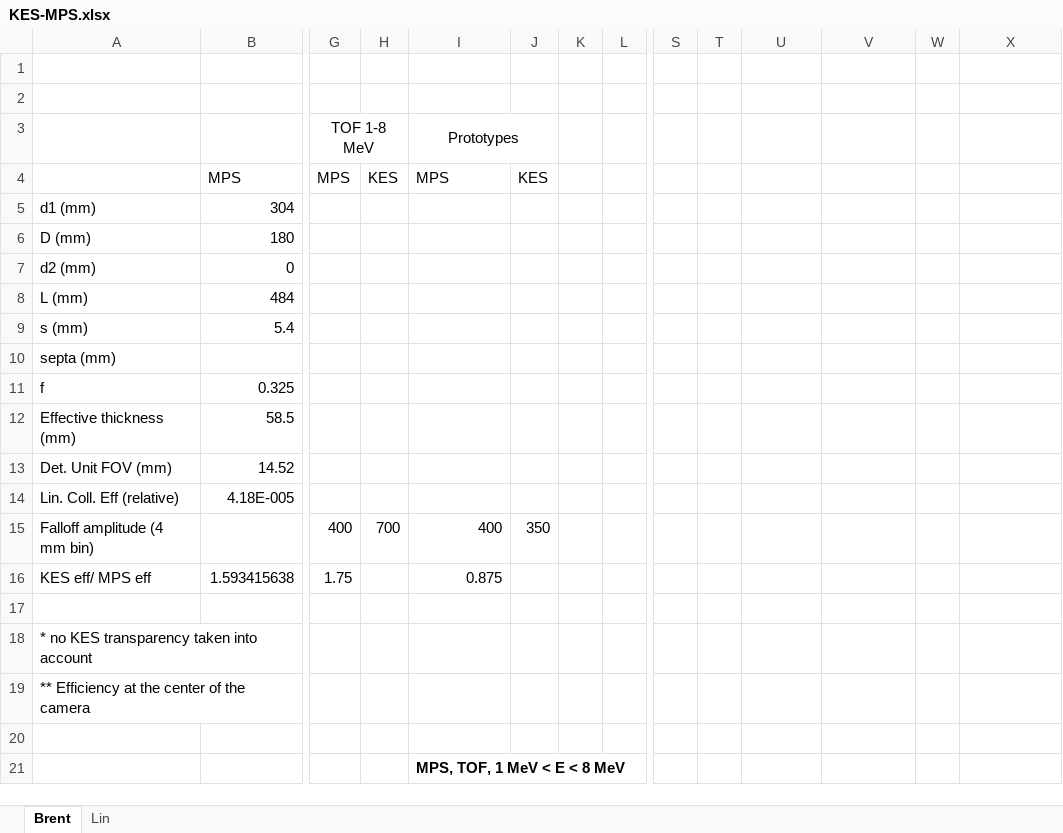
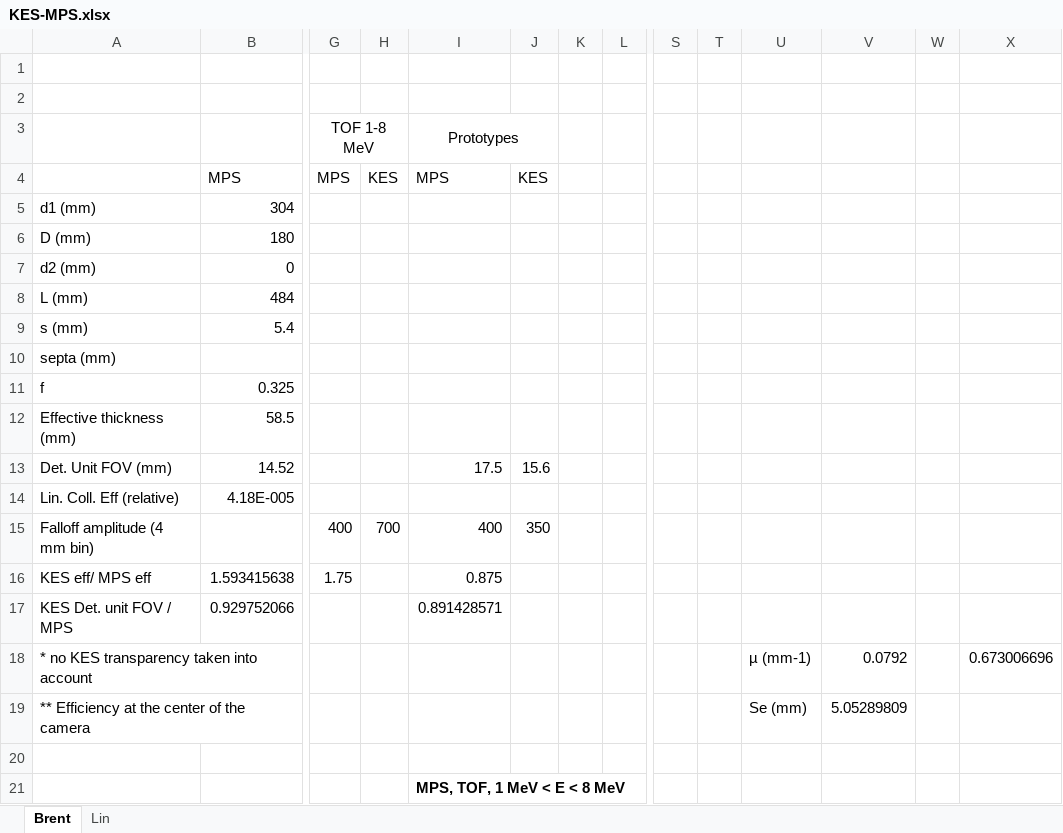
Before and after one commit to etesta/MPS-KES, an Excel workbook: KES-MPS.xlsx, sheet Brent, drawn as a sheet; only a part is shown, gaps mark what is left out; values as stored, in another font and other column widths than the file's, no borders; charts and pictures not drawn; removed rows and columns are numbered as before the commit, all else as after; rows hold the shown columns only; the diff names each change by its address in the sheet, - before the commit and + after, or states it on an @@ line.

```diff
--- a/KES-MPS.xlsx (sheet Brent)
+++ b/KES-MPS.xlsx (sheet Brent)
-I13: (empty)
+I13: 17.5
-J13: (empty)
+J13: 15.6
-row 17: (empty)
+row 17: KES Det. unit FOV / MPS | 0.929752066 |  |  | 0.891428571
-row 18: * no KES transparency taken into account
+row 18: * no KES transparency taken into account |  |  |  |  |  |  |  |  |  | µ (mm-1) | 0.0792 |  | 0.673006696
-U19: (empty)
+U19: Se (mm)
-V19: (empty)
+V19: 5.05289809
```
Also changed, not shown: charts or pictures, 4 other files.
